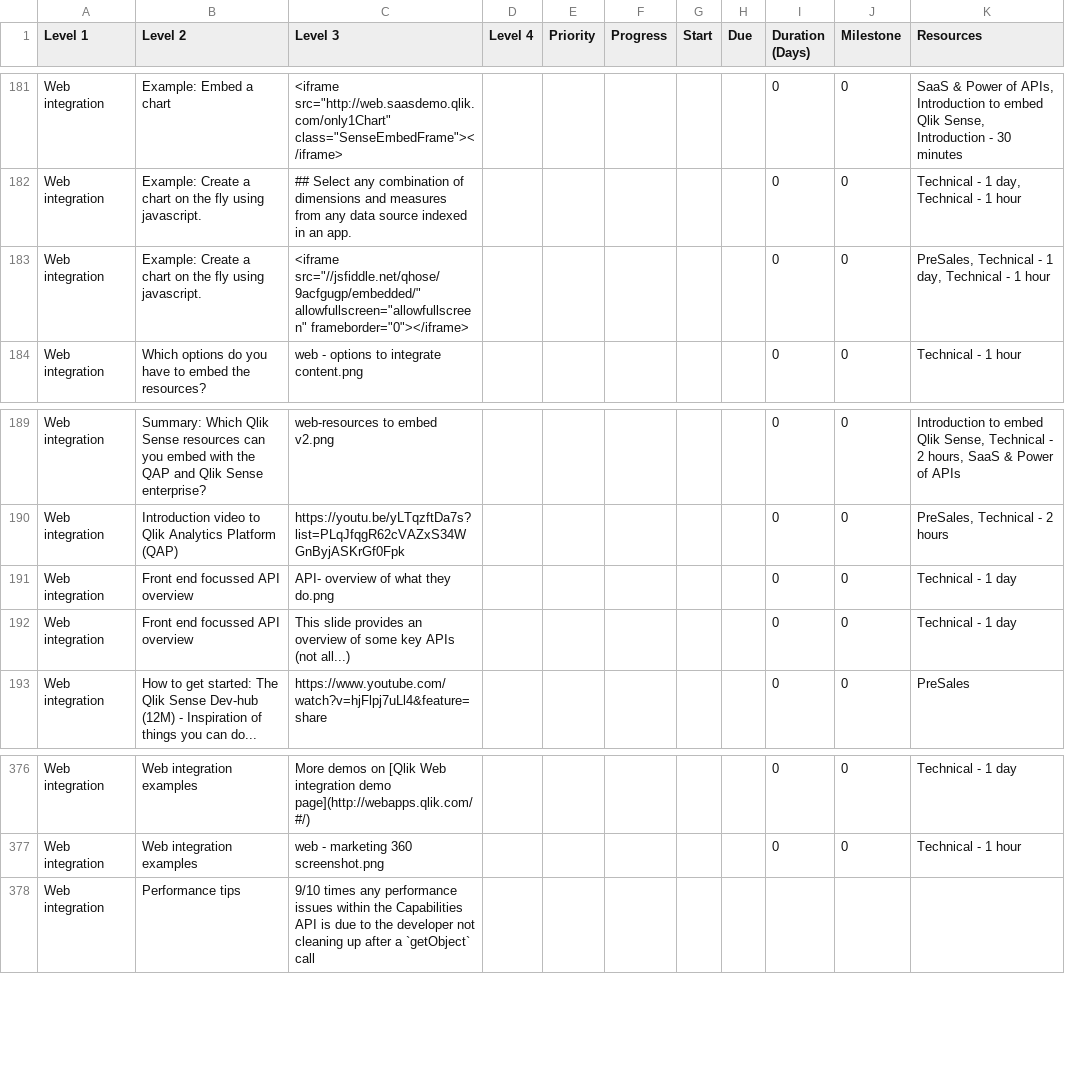
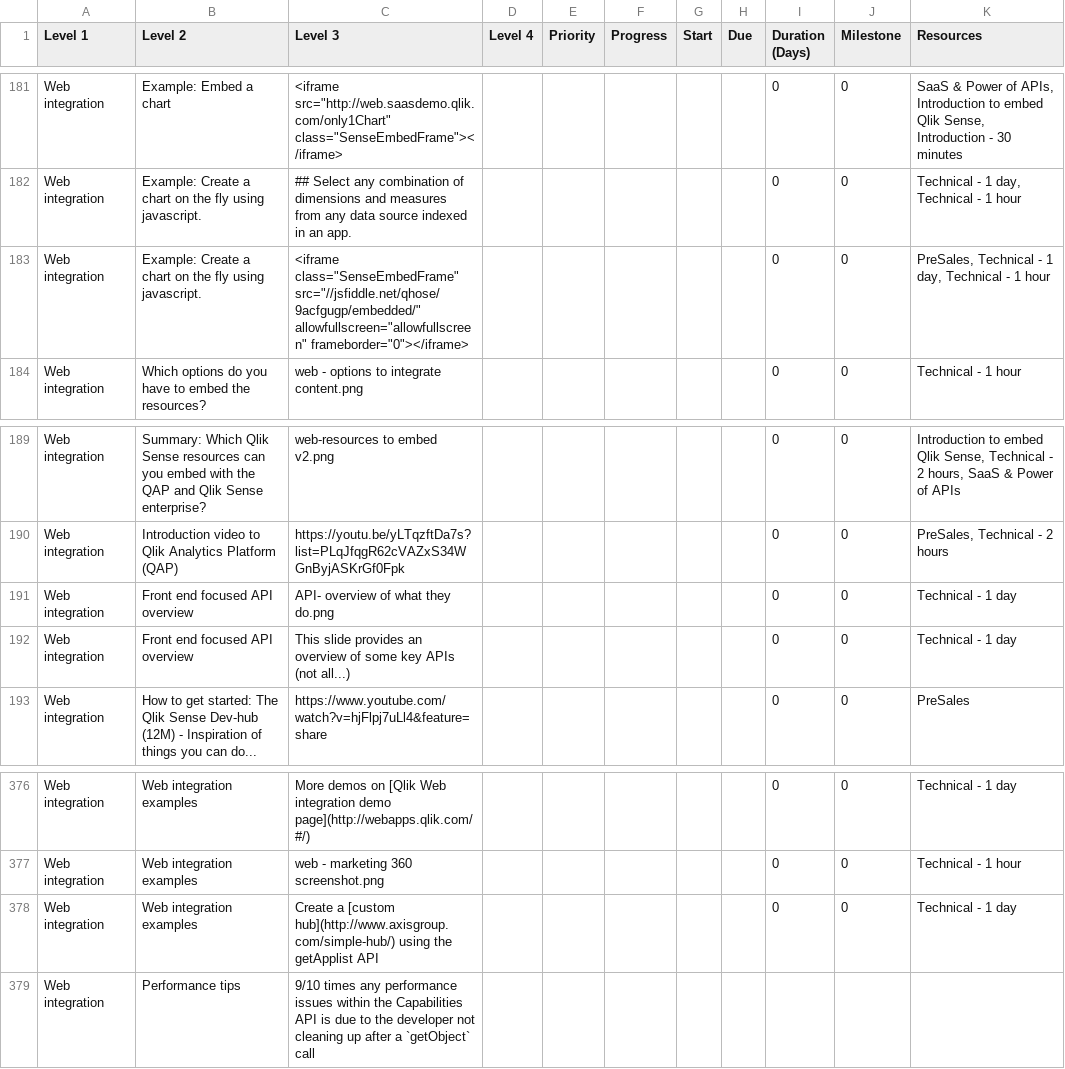
Before and after one commit to QHose/QRSMeteor, a CSV file: Sense Demo materials/SaaS presentation input.csv, drawn as a sheet; only a part is shown, gaps mark what is left out; the diff names each change by its address in the sheet, - before the commit and + after, or states it on an @@ line.

```diff
--- a/Sense Demo materials/SaaS presentation input.csv
+++ b/Sense Demo materials/SaaS presentation input.csv
-C183 (Level 3): <iframe src="//jsfiddle.net/qhose/9acfgugp/embedded/" allowfullscreen="allowfullscreen"…
+C183 (Level 3): <iframe class="SenseEmbedFrame" src="//jsfiddle.net/qhose/9acfgugp/embedded/" allowfullscreen="allowfullscreen"…
-B191:B192 (Level 2): Front end focussed API overview
+B191:B192 (Level 2): Front end focused API overview
+row 378: Web integration | Web integration examples | Create a [custom hub](http://www.axisgroup.com/simple-hub/) using the getApplist API |  |  |  |  |  | 0 | 0 | Technical - 1 day
```
Also changed, not shown: 1 other file.
